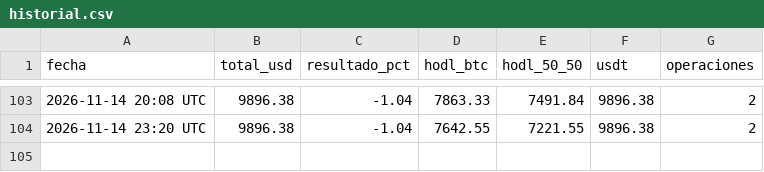
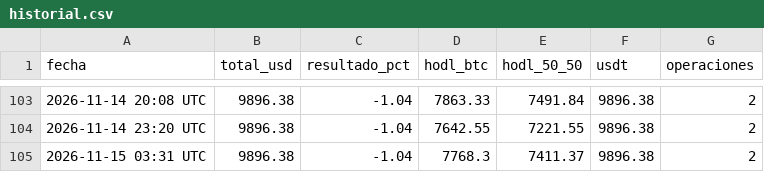
Before and after one commit to facue1900-byte/facu-os, a CSV file: historial.csv, drawn as a sheet; only a part is shown, gaps mark what is left out; the diff names each change by its address in the sheet, - before the commit and + after, or states it on an @@ line.

Commit message:
paper: historial 2026-11-15 03:31 UTC

```diff
--- a/historial.csv
+++ b/historial.csv
+row 105: 2026-11-15 03:31 UTC | 9896.38 | -1.04 | 7768.3 | 7411.37 | 9896.38 | 2
```
